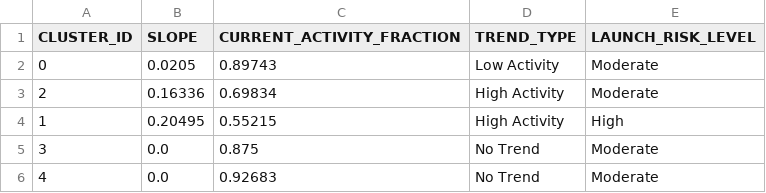
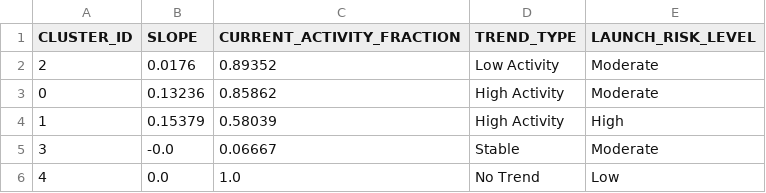
Before and after one commit to Sushrut2007/SpaceDebrisRadar.AI, a CSV file: data/outputs/trend_summary.csv, drawn as a sheet.

```diff
--- a/data/outputs/trend_summary.csv
+++ b/data/outputs/trend_summary.csv
@@ -1,6 +1,6 @@
 CLUSTER_ID,SLOPE,CURRENT_ACTIVITY_FRACTION,TREND_TYPE,LAUNCH_RISK_LEVEL
-0,0.0205,0.89743,Low Activity,Moderate
-2,0.16336,0.69834,High Activity,Moderate
-1,0.20495,0.55215,High Activity,High
-3,0.0,0.875,No Trend,Moderate
-4,0.0,0.92683,No Trend,Moderate
+2,0.0176,0.89352,Low Activity,Moderate
+0,0.13236,0.85862,High Activity,Moderate
+1,0.15379,0.58039,High Activity,High
+3,-0.0,0.06667,Stable,Moderate
+4,0.0,1.0,No Trend,Low
```
Also changed, not shown: 5 other files.
